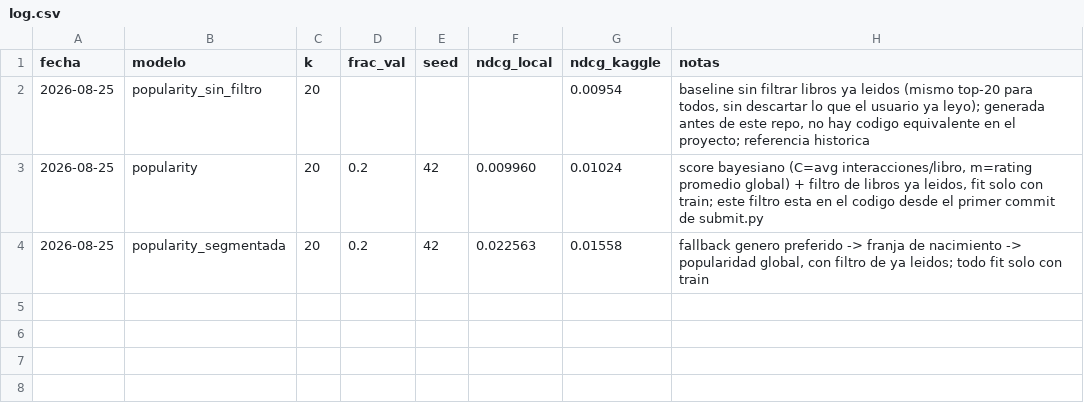
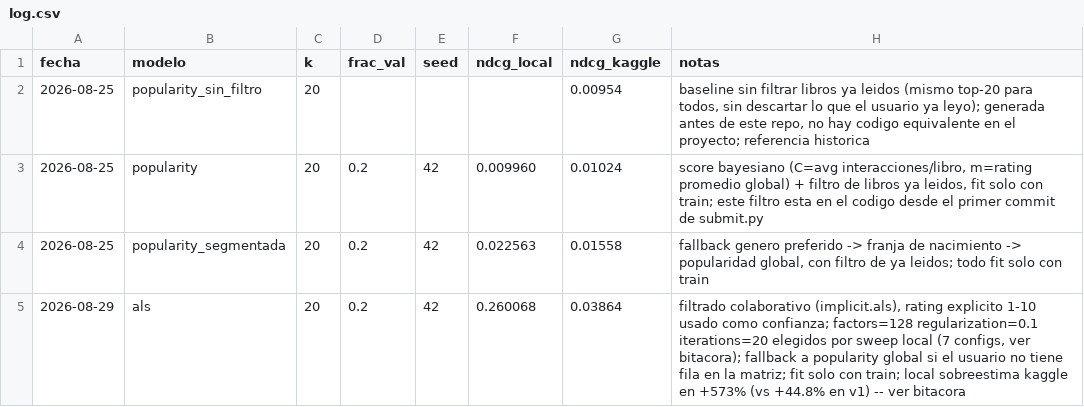
Before and after one commit to leonardoiula/recsys-libros, a CSV file: experiments/log.csv, drawn as a sheet; the diff names each change by its address in the sheet, - before the commit and + after, or states it on an @@ line.

Commit message:
v2: filtrado colaborativo ALS + documento de decisiones
- src/recsys/models/als.py: ALS (implicit) sobre matriz usuario-libro,
  rating explicito 1-10 usado como confianza implicita; fallback a
  popularidad global para usuarios sin fila en la matriz
- submit.py: registra "als" en MODELOS
- tests/test_als.py: construccion de matriz + logica de
  recomendar_por_usuario contra un modelo ALS stub
- scipy agregado como dependencia directa (antes solo transitiva via implicit)
- experiments/log.csv + bitacora.md: NDCG@20 local 0.260068, Kaggle
  0.03864 (+148% sobre v1, +277.3% sobre v0). Se documenta que la
  brecha local-vs-Kaggle crecio mucho mas de lo esperado (+573%,
  vs +44.8% en v1) y se marca como prioridad revisar la metodologia
  de split local (frac_val=0.2 por usuario) antes de confiar en el
  NDCG local de proximas versiones
- experiments/decisiones.md (nuevo): tabla de decisiones de diseno por
  version, que se conserva/que se reconsidera, y que hallazgos del EDA
  se usaron o quedaron pendientes

```diff
--- a/experiments/log.csv
+++ b/experiments/log.csv
+row 5: 2026-08-29 | als | 20 | 0.2 | 42 | 0.260068 | 0.03864 | filtrado colaborativo (implicit.als), rating explicito 1-10 usado como confianza; factors=128 regularization=0.1 iterations=20 elegidos por sweep local (7 configs, ver bitacora); fallback a popularity global si el usuario no tiene fila en la matriz; fit solo con train; local sobreestima kaggle en +573% (vs +44.8% en v1) -- ver bitacora
```
Also changed, not shown: 7 other files.
